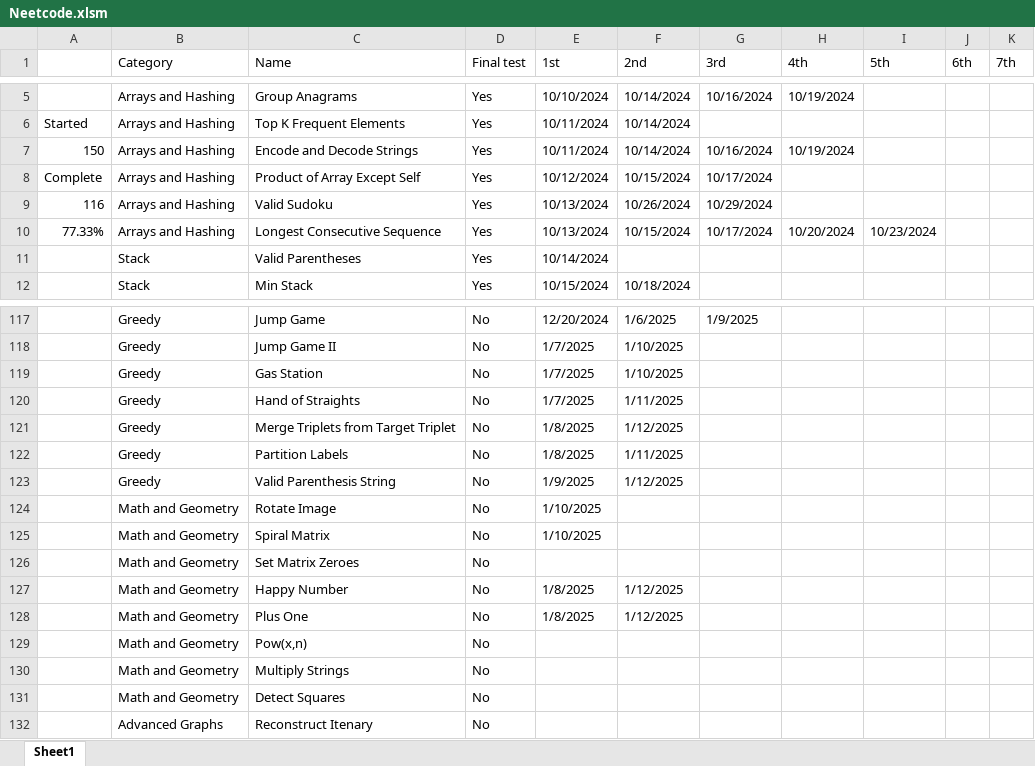
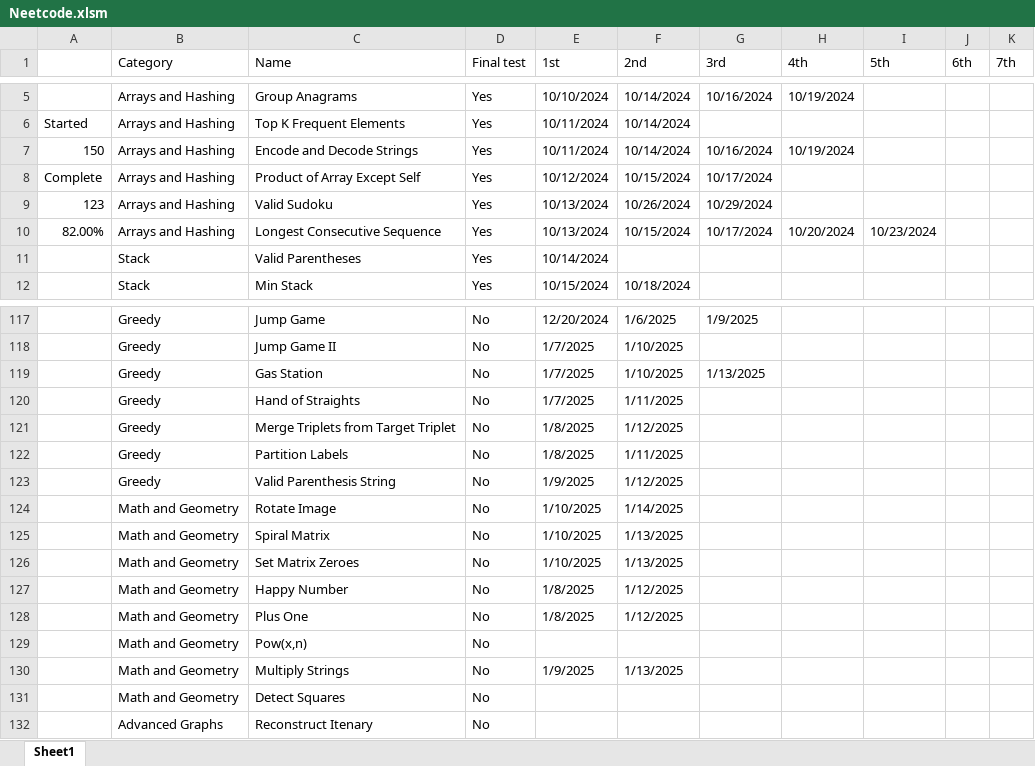
Before and after one commit to CarlosGEA/Neetcode, an Excel workbook: Neetcode.xlsm, sheet Sheet1, drawn as a sheet; only a part is shown, gaps mark what is left out; values as stored, in another font and other column widths than the file's, no cell formats; the diff names each change by its address in the sheet, - before the commit and + after, or states it on an @@ line.

```diff
--- a/Neetcode.xlsm (sheet Sheet1)
+++ b/Neetcode.xlsm (sheet Sheet1)
-A9: 116
+A9: 123
-A10: 77.33%
+A10: 82.00%
-G119 (3rd): (empty)
+G119 (3rd): 1/13/2025
-F124 (2nd): (empty)
+F124 (2nd): 1/14/2025
-F125:F126 (2nd): (empty)
+F125:F126 (2nd): 1/13/2025
-E126 (1st): (empty)
+E126 (1st): 1/10/2025
-E130 (1st): (empty)
+E130 (1st): 1/9/2025
-F130 (2nd): (empty)
+F130 (2nd): 1/13/2025
```
Also changed, not shown: cell formats, 9 other files.
